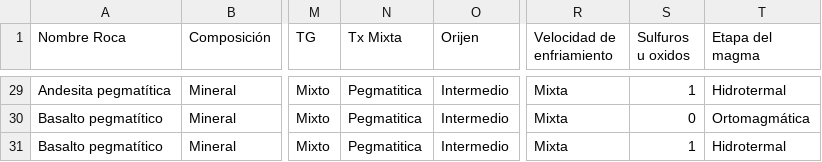
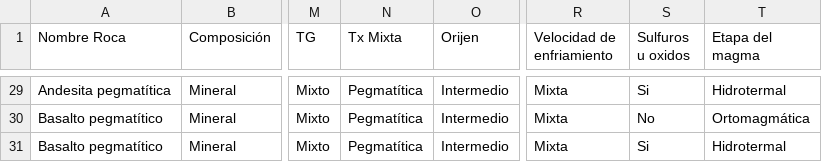
Before and after one commit to ItsDavid01/rocas_igneas, a CSV file: RocasIgneasFinal.csv, drawn as a sheet; only a part is shown, gaps mark what is left out; the diff covers the shown part only; the diff names each change by its address in the sheet, - before the commit and + after, or states it on an @@ line.

```diff
--- a/RocasIgneasFinal.csv
+++ b/RocasIgneasFinal.csv
-N29:N31 (Tx Mixta): Pegmatitica
+N29:N31 (Tx Mixta): Pegmatítica
-S29 (Sulfuros u oxidos): 1
+S29 (Sulfuros u oxidos): Si
-S30 (Sulfuros u oxidos): 0
+S30 (Sulfuros u oxidos): No
-S31 (Sulfuros u oxidos): 1
+S31 (Sulfuros u oxidos): Si
```
Also changed, not shown: 34 edited cells elsewhere in this file, 1 other file.
